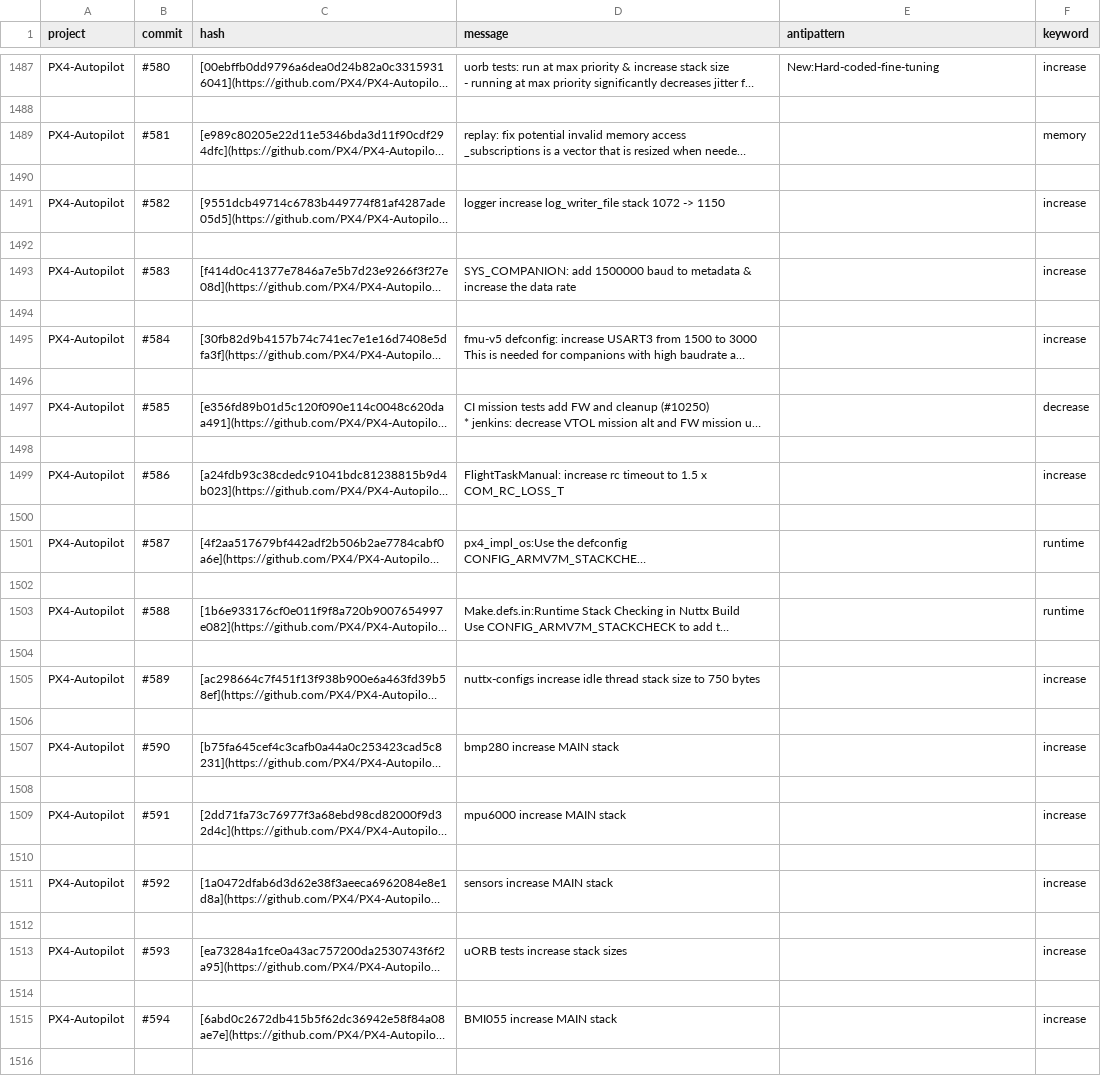
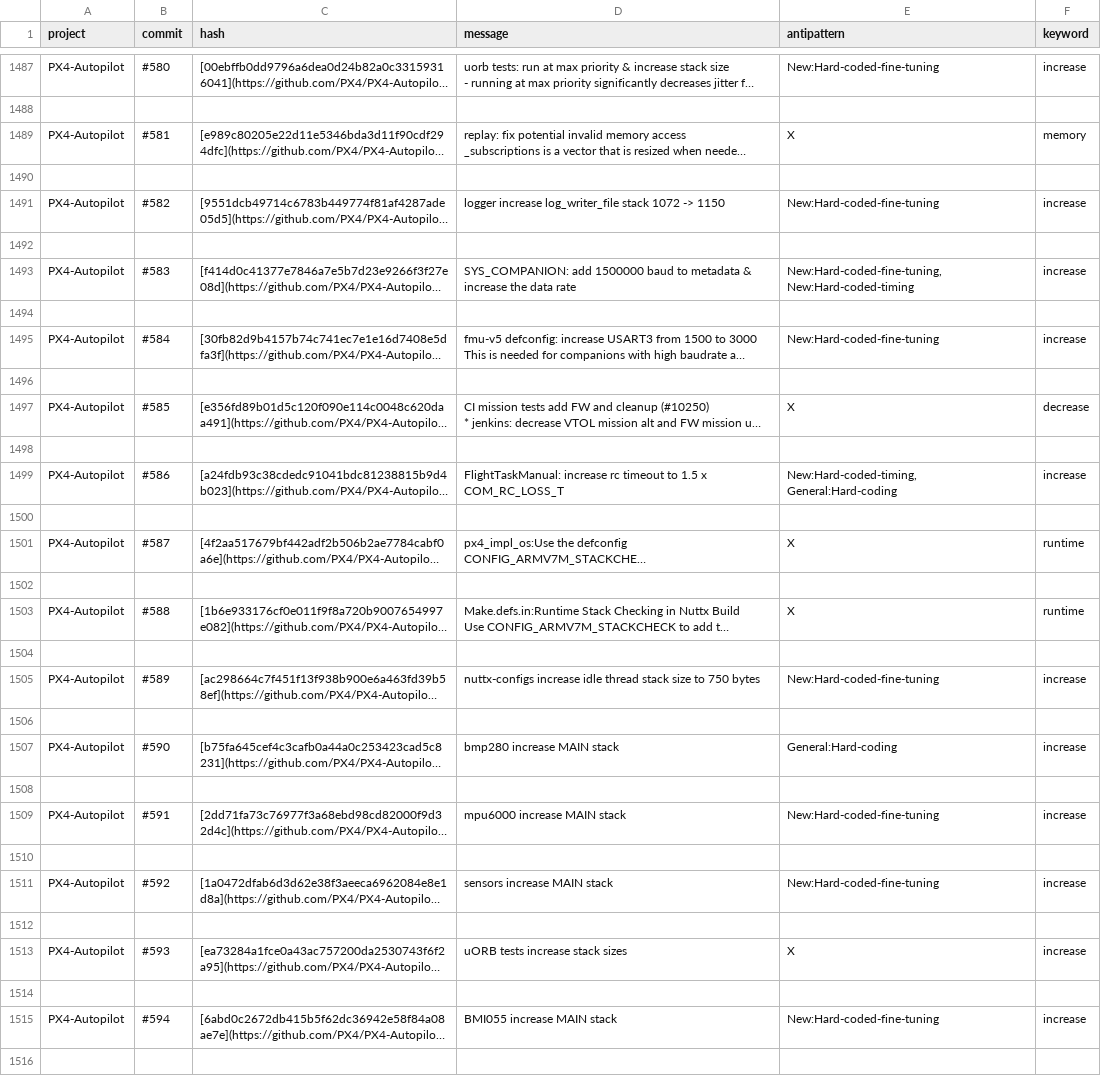
Before and after one commit to ciselab/CPS_repo_mining, a CSV file: data-analysis/results.csv, drawn as a sheet; only a part is shown, gaps mark what is left out; long unchanged cells end in …; the diff covers the shown part only; the diff names each change by its address in the sheet, - before the commit and + after, or states it on an @@ line.

Commit message:
Updated script to include a few missing antipattern data-points. Updated PX4-Autopilot.md to fix usage of "," vs a newline. Added new results.csv to include those data-points.

```diff
--- a/data-analysis/results.csv
+++ b/data-analysis/results.csv
-E1489 (antipattern): (empty)
+E1489 (antipattern): X
-E1491 (antipattern): (empty)
+E1491 (antipattern): New:Hard-coded-fine-tuning
-E1493 (antipattern): (empty)
+E1493 (antipattern): New:Hard-coded-fine-tuning, New:Hard-coded-timing
-E1495 (antipattern): (empty)
+E1495 (antipattern): New:Hard-coded-fine-tuning
-E1497 (antipattern): (empty)
+E1497 (antipattern): X
-E1499 (antipattern): (empty)
+E1499 (antipattern): New:Hard-coded-timing, General:Hard-coding
-E1501 (antipattern): (empty)
+E1501 (antipattern): X
-E1503 (antipattern): (empty)
+E1503 (antipattern): X
-E1505 (antipattern): (empty)
+E1505 (antipattern): New:Hard-coded-fine-tuning
-E1507 (antipattern): (empty)
+E1507 (antipattern): General:Hard-coding
-E1509 (antipattern): (empty)
+E1509 (antipattern): New:Hard-coded-fine-tuning
-E1511 (antipattern): (empty)
+E1511 (antipattern): New:Hard-coded-fine-tuning
-E1513 (antipattern): (empty)
+E1513 (antipattern): X
-E1515 (antipattern): (empty)
+E1515 (antipattern): New:Hard-coded-fine-tuning
```
Also changed, not shown: 36 edited cells elsewhere in this file, 2 other files.
